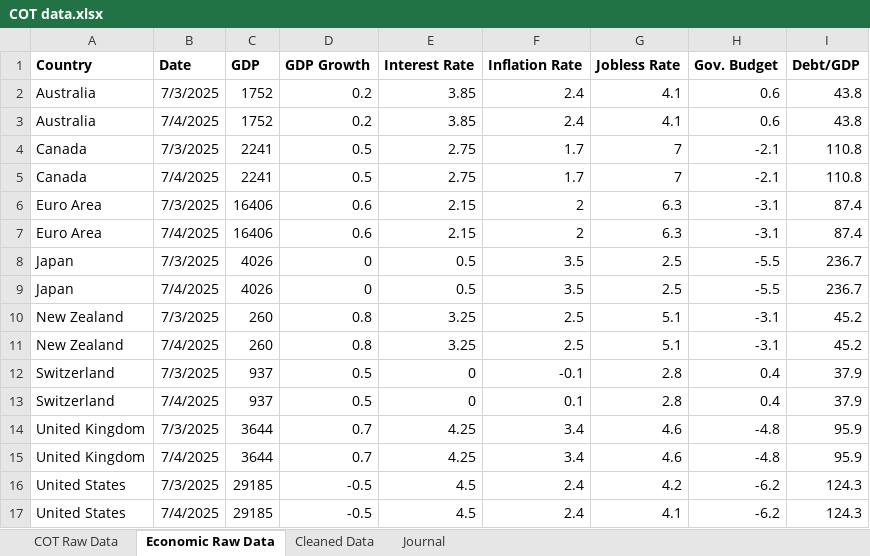
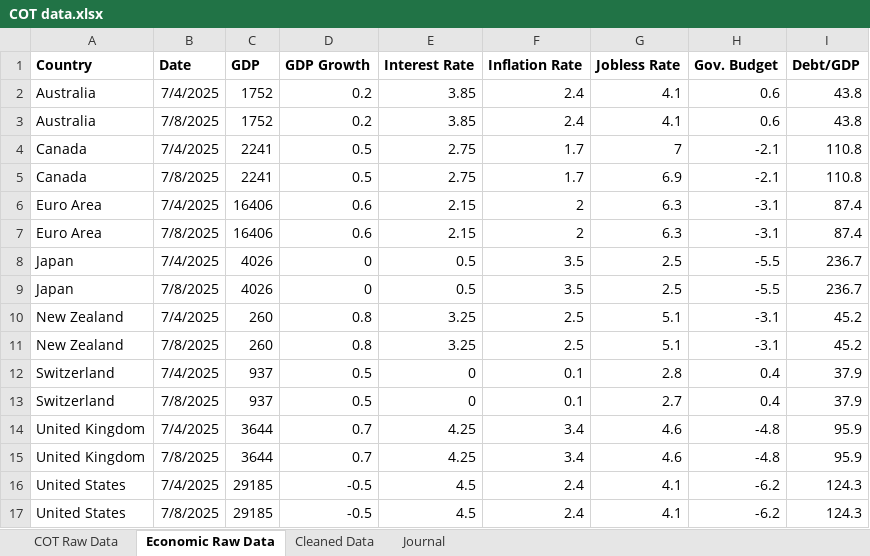
Before and after one commit to Lgarbutt/edgefinder_dashboard, an Excel workbook: COT data.xlsx, sheet Economic Raw Data, drawn as a sheet; values as stored, in another font and other column widths than the file's, no borders; charts and pictures and conditional formats not drawn; removed rows and columns are numbered as before the commit, all else as after; the diff names each change by its address in the sheet, - before the commit and + after, or states it on an @@ line.

Commit message:
Add files via upload
Updated COT

```diff
--- a/COT data.xlsx (sheet Economic Raw Data)
+++ b/COT data.xlsx (sheet Economic Raw Data)
-row 2: Australia | 7/3/2025 | 1752 | 0.2 | 3.85 | 2.4 | 4.1 | 0.6 | 43.8
-row 4: Canada | 7/3/2025 | 2241 | 0.5 | 2.75 | 1.7 | 7 | -2.1 | 110.8
+row 3: Australia | 7/8/2025 | 1752 | 0.2 | 3.85 | 2.4 | 4.1 | 0.6 | 43.8
-row 6: Euro Area | 7/3/2025 | 16406 | 0.6 | 2.15 | 2 | 6.3 | -3.1 | 87.4
+row 5: Canada | 7/8/2025 | 2241 | 0.5 | 2.75 | 1.7 | 6.9 | -2.1 | 110.8
-row 8: Japan | 7/3/2025 | 4026 | 0 | 0.5 | 3.5 | 2.5 | -5.5 | 236.7
+row 7: Euro Area | 7/8/2025 | 16406 | 0.6 | 2.15 | 2 | 6.3 | -3.1 | 87.4
-row 10: New Zealand | 7/3/2025 | 260 | 0.8 | 3.25 | 2.5 | 5.1 | -3.1 | 45.2
+row 9: Japan | 7/8/2025 | 4026 | 0 | 0.5 | 3.5 | 2.5 | -5.5 | 236.7
-row 12: Switzerland | 7/3/2025 | 937 | 0.5 | 0 | -0.1 | 2.8 | 0.4 | 37.9
+row 11: New Zealand | 7/8/2025 | 260 | 0.8 | 3.25 | 2.5 | 5.1 | -3.1 | 45.2
-row 14: United Kingdom | 7/3/2025 | 3644 | 0.7 | 4.25 | 3.4 | 4.6 | -4.8 | 95.9
+row 13: Switzerland | 7/8/2025 | 937 | 0.5 | 0 | 0.1 | 2.7 | 0.4 | 37.9
-row 16: United States | 7/3/2025 | 29185 | -0.5 | 4.5 | 2.4 | 4.2 | -6.2 | 124.3
+row 15: United Kingdom | 7/8/2025 | 3644 | 0.7 | 4.25 | 3.4 | 4.6 | -4.8 | 95.9
+row 17: United States | 7/8/2025 | 29185 | -0.5 | 4.5 | 2.4 | 4.1 | -6.2 | 124.3
```
Also changed, not shown: sheet COT Raw Data, sheet Cleaned Data, formulas that keep their value, charts or pictures.
